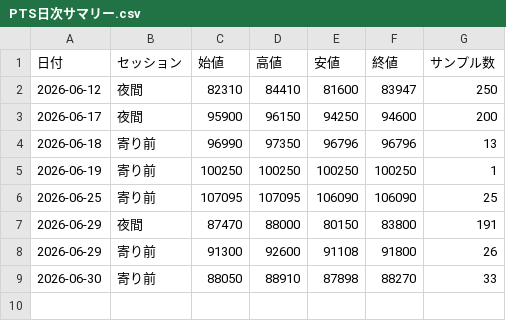
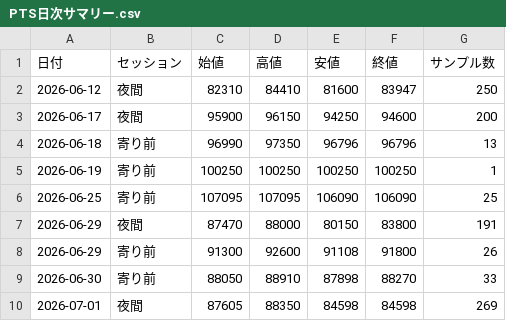
Before and after one commit to yayuta417/kioxia-stock-data, a CSV file: PTS/PTS日次サマリー.csv, drawn as a sheet; the diff names each change by its address in the sheet, - before the commit and + after, or states it on an @@ line.

```diff
--- a/PTS/PTS日次サマリー.csv
+++ b/PTS/PTS日次サマリー.csv
+row 10: 2026-07-01 | 夜間 | 87605 | 88350 | 84598 | 84598 | 269
```
Also changed, not shown: PTS/1分値/285A_PTS_1分値_2026-07-01.csv.
